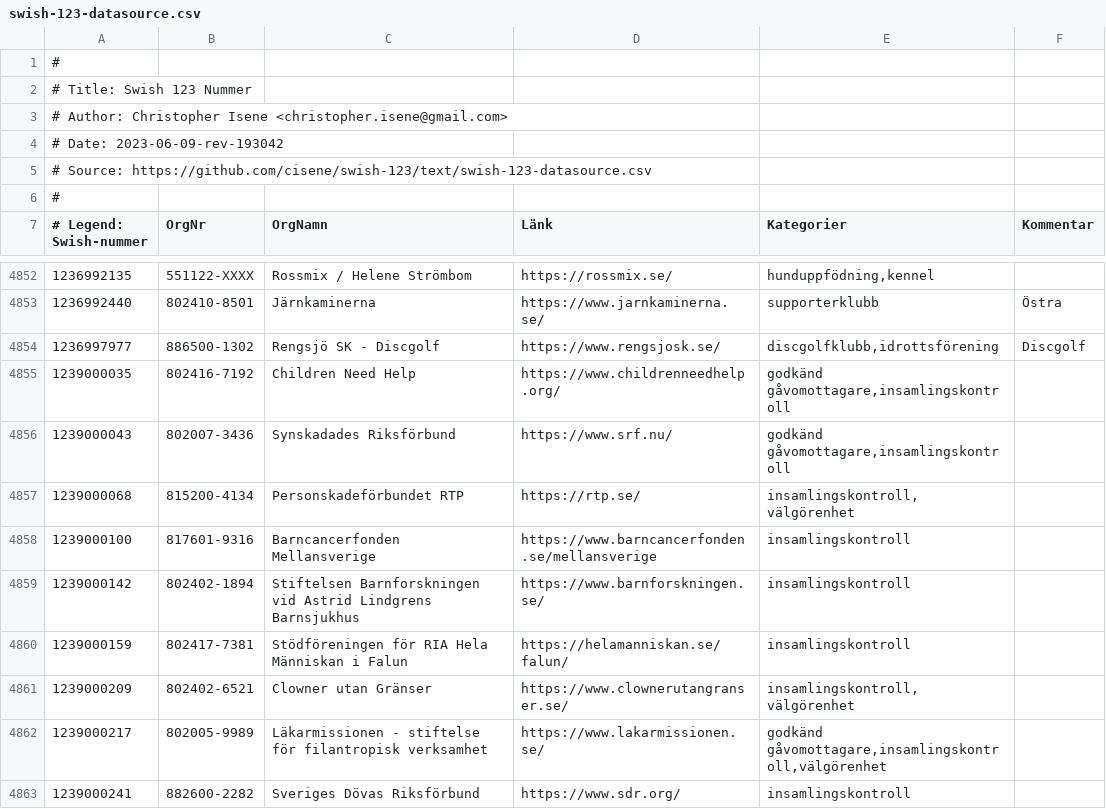
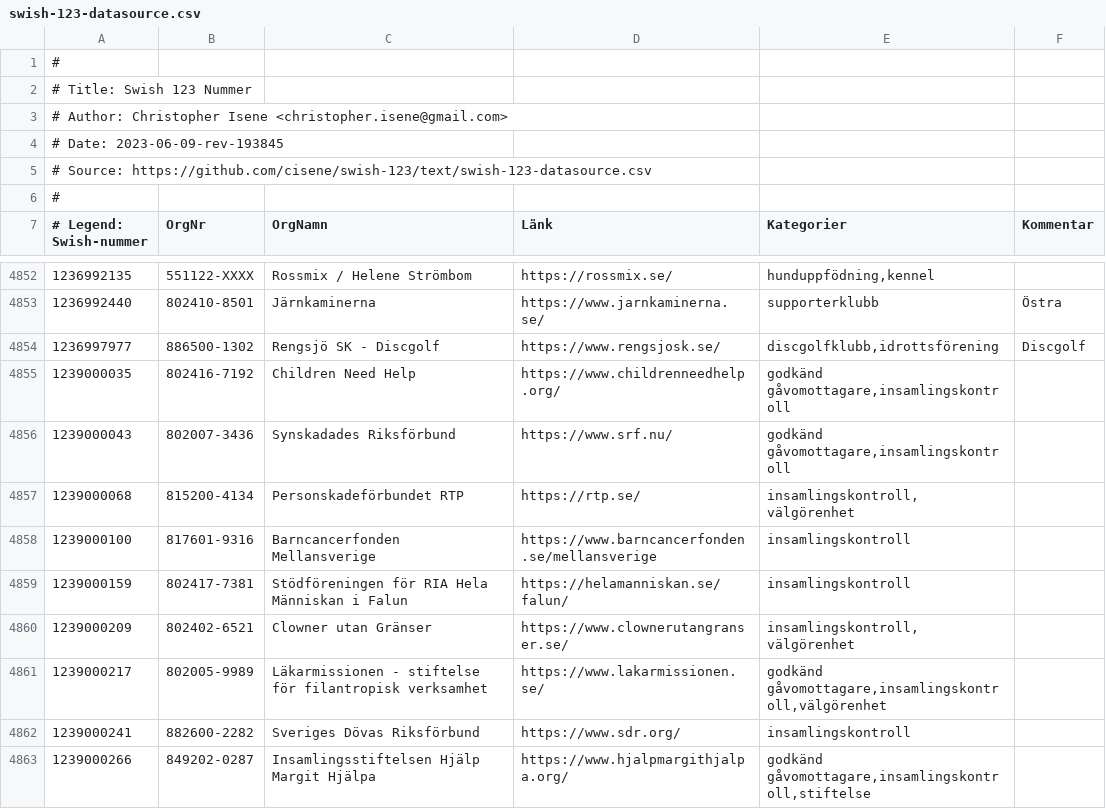
Before and after one commit to cisene/swish-123, a CSV file: text/swish-123-datasource.csv, drawn as a sheet; only a part is shown, gaps mark what is left out; the shorter side is filled out with more unchanged rows.

```diff
--- a/text/swish-123-datasource.csv
+++ b/text/swish-123-datasource.csv
@@ -3,3 +3,3 @@
 # Author: Christopher Isene <christopher.isene@gmail.com>
-# Date: 2023-06-09-rev-193042
+# Date: 2023-06-09-rev-193845
 # Source: https://github.com/cisene/swish-123/text/swish-123-datasource.csv
@@ -4858,3 +4858,2 @@
 "1239000100","817601-9316","Barncancerfonden Mellansverige","https://www.barncancerfonden.se/mellansverige","insamlingskontroll",""
-"1239000142","802402-1894","Stiftelsen Barnforskningen vid Astrid Lindgrens Barnsjukhus","https://www.barnforskningen.se/","insamlingskontroll",""
 "1239000159","802417-7381","Stödföreningen för RIA Hela Människan i Falun","https://helamanniskan.se/falun/","insamlingskontroll",""
```
Also changed, not shown: text/swish-123-datasource.tsv, 4 other files.
